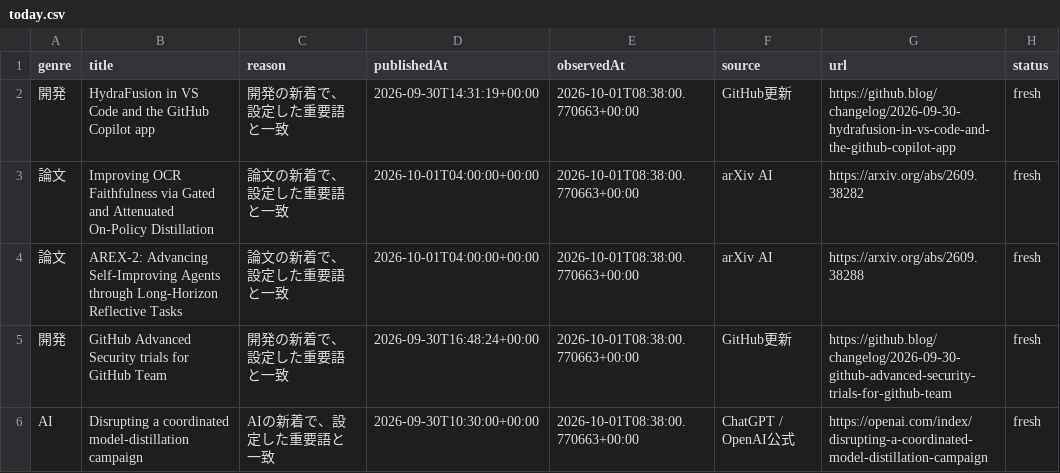
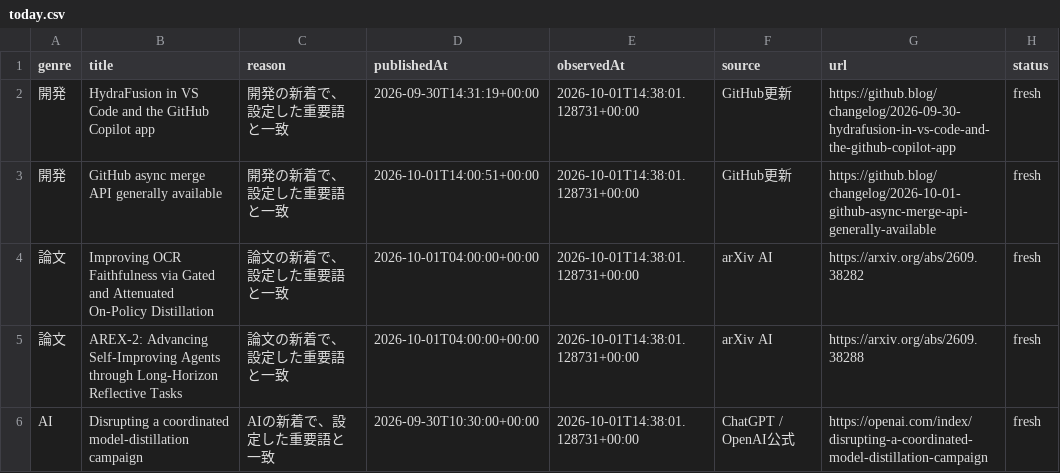
Before and after one commit to gouchin0326-source/codex-mobile-gate, a CSV file: latest/data/today.csv, drawn as a sheet.

```diff
--- a/latest/data/today.csv
+++ b/latest/data/today.csv
@@ -1,6 +1,6 @@
 genre,title,reason,publishedAt,observedAt,source,url,status
-開発,HydraFusion in VS Code and the GitHub Copilot app,開発の新着で、設定した重要語と一致,2026-09-30T14:31:19+00:00,2026-10-01T08:38:00.770663+00:00,GitHub更新,https://github.blog/changelog/2026-09-30-hydrafusion-in-vs-code-and-the-github-copilot-app,fresh
-論文,Improving OCR Faithfulness via Gated and Attenuated On-Policy Distillation,論文の新着で、設定した重要語と一致,2026-10-01T04:00:00+00:00,2026-10-01T08:38:00.770663+00:00,arXiv AI,https://arxiv.org/abs/2609.38282,fresh
-論文,AREX-2: Advancing Self-Improving Agents through Long-Horizon Reflective Tasks,論文の新着で、設定した重要語と一致,2026-10-01T04:00:00+00:00,2026-10-01T08:38:00.770663+00:00,arXiv AI,https://arxiv.org/abs/2609.38288,fresh
-開発,GitHub Advanced Security trials for GitHub Team,開発の新着で、設定した重要語と一致,2026-09-30T16:48:24+00:00,2026-10-01T08:38:00.770663+00:00,GitHub更新,https://github.blog/changelog/2026-09-30-github-advanced-security-trials-for-github-team,fresh
-AI,Disrupting a coordinated model-distillation campaign,AIの新着で、設定した重要語と一致,2026-09-30T10:30:00+00:00,2026-10-01T08:38:00.770663+00:00,ChatGPT / OpenAI公式,https://openai.com/index/disrupting-a-coordinated-model-distillation-campaign,fresh
+開発,HydraFusion in VS Code and the GitHub Copilot app,開発の新着で、設定した重要語と一致,2026-09-30T14:31:19+00:00,2026-10-01T14:38:01.128731+00:00,GitHub更新,https://github.blog/changelog/2026-09-30-hydrafusion-in-vs-code-and-the-github-copilot-app,fresh
+開発,GitHub async merge API generally available,開発の新着で、設定した重要語と一致,2026-10-01T14:00:51+00:00,2026-10-01T14:38:01.128731+00:00,GitHub更新,https://github.blog/changelog/2026-10-01-github-async-merge-api-generally-available,fresh
+論文,Improving OCR Faithfulness via Gated and Attenuated On-Policy Distillation,論文の新着で、設定した重要語と一致,2026-10-01T04:00:00+00:00,2026-10-01T14:38:01.128731+00:00,arXiv AI,https://arxiv.org/abs/2609.38282,fresh
+論文,AREX-2: Advancing Self-Improving Agents through Long-Horizon Reflective Tasks,論文の新着で、設定した重要語と一致,2026-10-01T04:00:00+00:00,2026-10-01T14:38:01.128731+00:00,arXiv AI,https://arxiv.org/abs/2609.38288,fresh
+AI,Disrupting a coordinated model-distillation campaign,AIの新着で、設定した重要語と一致,2026-09-30T10:30:00+00:00,2026-10-01T14:38:01.128731+00:00,ChatGPT / OpenAI公式,https://openai.com/index/disrupting-a-coordinated-model-distillation-campaign,fresh
```
Also changed, not shown: 9 other files.
